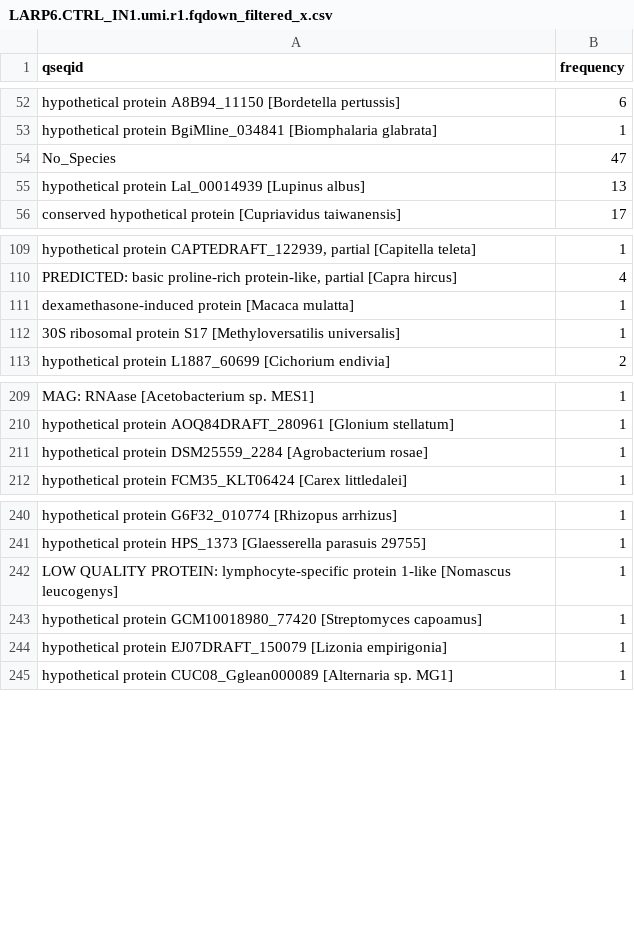
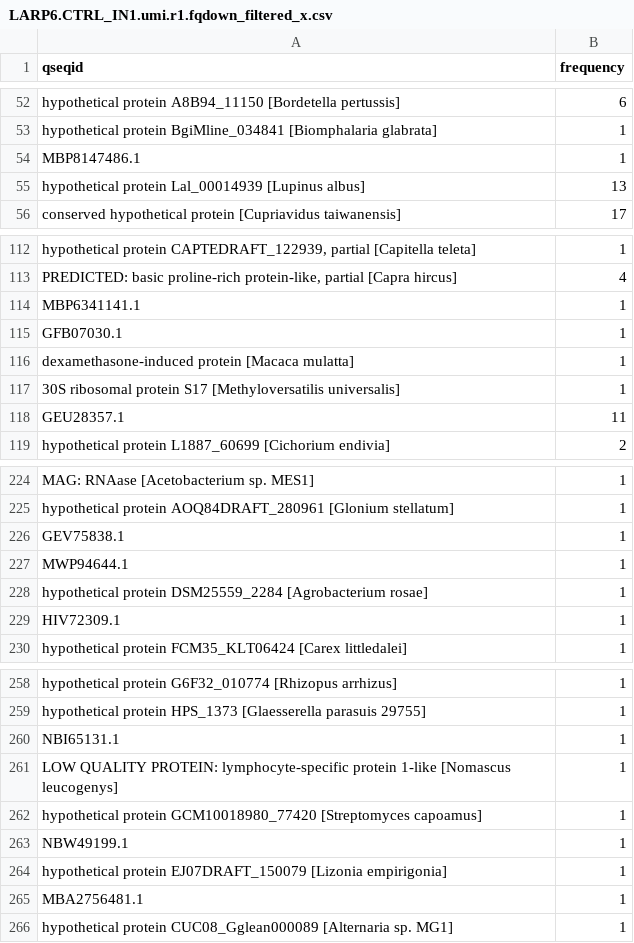
Before and after one commit to YeoLab/eclip-qc, a CSV file: pieChart/LARP6.CTRL_IN1.umi.r1.fqdown_filtered_x.csv, drawn as a sheet; only a part is shown, gaps mark what is left out; removed rows and columns are numbered as before the commit, all else as after; the diff covers the shown part only; the diff names each change by its address in the sheet, - before the commit and + after, or states it on an @@ line.

```diff
--- a/pieChart/LARP6.CTRL_IN1.umi.r1.fqdown_filtered_x.csv
+++ b/pieChart/LARP6.CTRL_IN1.umi.r1.fqdown_filtered_x.csv
-row 54: No_Species | 47
+row 54: MBP8147486.1 | 1
+row 114: MBP6341141.1 | 1
+row 115: GFB07030.1 | 1
+row 118: GEU28357.1 | 11
+row 226: GEV75838.1 | 1
+row 227: MWP94644.1 | 1
+row 229: HIV72309.1 | 1
+row 260: NBI65131.1 | 1
+row 263: NBW49199.1 | 1
+row 265: MBA2756481.1 | 1
```
Also changed, not shown: 20 added rows elsewhere in this file, other_source/blastx_dict.tsv, 3 other files.
